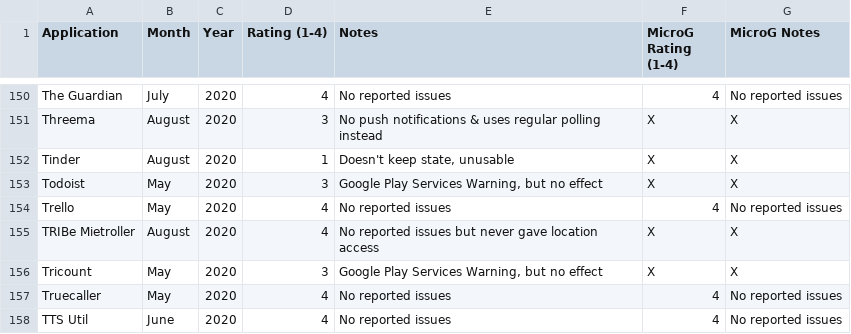
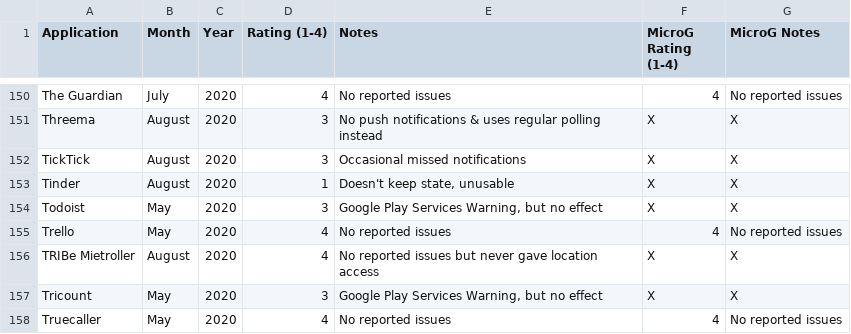
Before and after one commit to techlore/plexus, a CSV file: Plexus.csv, drawn as a sheet; only a part is shown, gaps mark what is left out; the shorter side is filled out with more unchanged rows; the diff names each change by its address in the sheet, - before the commit and + after, or states it on an @@ line.

Commit message:
Add entry for TickTick
https://www.ticktick.com/

```diff
--- a/Plexus.csv
+++ b/Plexus.csv
+row 152: TickTick | August | 2020 | 3 | Occasional missed notifications | X | X
```
